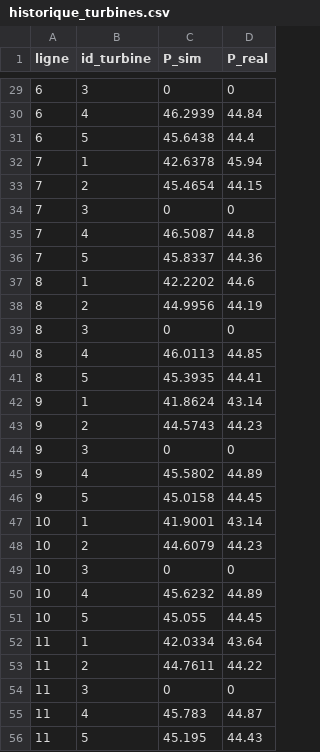
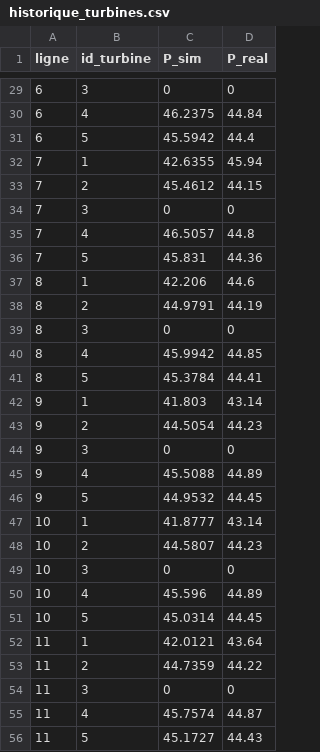
Before and after one commit to Michel065/projet-3, a CSV file: data/historique_turbines.csv, drawn as a sheet; only a part is shown, gaps mark what is left out; the diff covers the shown part only.

```diff
--- a/data/historique_turbines.csv
+++ b/data/historique_turbines.csv
@@ -29,28 +29,28 @@ ligne;id_turbine;P_sim;P_real
 6;3;0;0
-6;4;46.2939;44.84
-6;5;45.6438;44.4
-7;1;42.6378;45.94
-7;2;45.4654;44.15
+6;4;46.2375;44.84
+6;5;45.5942;44.4
+7;1;42.6355;45.94
+7;2;45.4612;44.15
 7;3;0;0
-7;4;46.5087;44.8
-7;5;45.8337;44.36
-8;1;42.2202;44.6
-8;2;44.9956;44.19
+7;4;46.5057;44.8
+7;5;45.831;44.36
+8;1;42.206;44.6
+8;2;44.9791;44.19
 8;3;0;0
-8;4;46.0113;44.85
-8;5;45.3935;44.41
-9;1;41.8624;43.14
-9;2;44.5743;44.23
+8;4;45.9942;44.85
+8;5;45.3784;44.41
+9;1;41.803;43.14
+9;2;44.5054;44.23
 9;3;0;0
-9;4;45.5802;44.89
-9;5;45.0158;44.45
-10;1;41.9001;43.14
-10;2;44.6079;44.23
+9;4;45.5088;44.89
+9;5;44.9532;44.45
+10;1;41.8777;43.14
+10;2;44.5807;44.23
 10;3;0;0
-10;4;45.6232;44.89
-10;5;45.055;44.45
-11;1;42.0334;43.64
-11;2;44.7611;44.22
+10;4;45.596;44.89
+10;5;45.0314;44.45
+11;1;42.0121;43.64
+11;2;44.7359;44.22
 11;3;0;0
-11;4;45.783;44.87
-11;5;45.195;44.43
+11;4;45.7574;44.87
+11;5;45.1727;44.43
```
Also changed, not shown: 158 edited cells elsewhere in this file, data/historique_centrale.csv, 8 other files.
